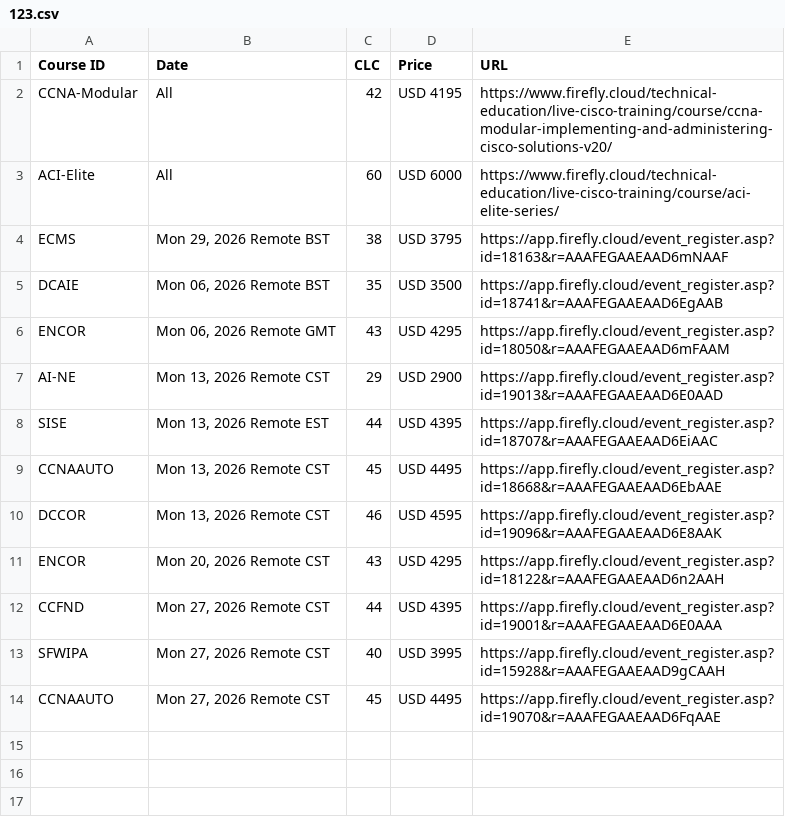
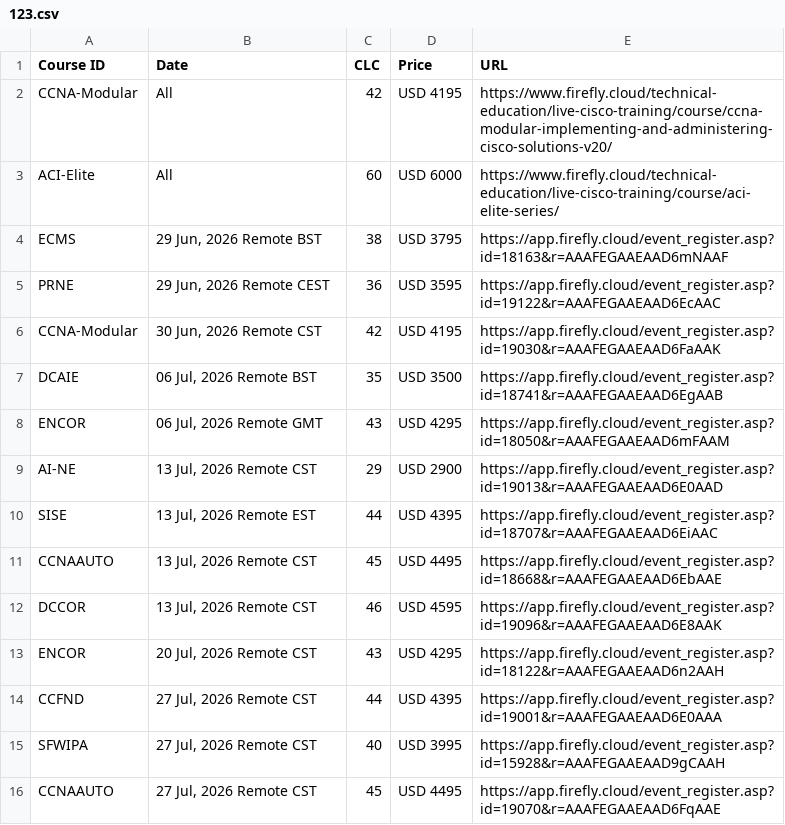
Before and after one commit to CMartinez861/GTRAutomation, a CSV file: 123.csv, drawn as a sheet.

Commit message:
Update 123.csv

```diff
--- a/123.csv
+++ b/123.csv
@@ -3,12 +3,14 @@ CCNA-Modular,"All",42,"USD 4195",https://www.firefly.cloud/technical-education/l
 ACI-Elite,"All",60,"USD 6000",https://www.firefly.cloud/technical-education/live-cisco-training/course/aci-elite-series/
-ECMS,"Mon 29, 2026 Remote BST",38,"USD 3795",https://app.firefly.cloud/event_register.asp?id=18163&r=AAAFEGAAEAAD6mNAAF
-DCAIE,"Mon 06, 2026 Remote BST",35,"USD 3500",https://app.firefly.cloud/event_register.asp?id=18741&r=AAAFEGAAEAAD6EgAAB
-ENCOR,"Mon 06, 2026 Remote GMT",43,"USD 4295",https://app.firefly.cloud/event_register.asp?id=18050&r=AAAFEGAAEAAD6mFAAM
-AI-NE,"Mon 13, 2026 Remote CST",29,"USD 2900",https://app.firefly.cloud/event_register.asp?id=19013&r=AAAFEGAAEAAD6E0AAD
-SISE,"Mon 13, 2026 Remote EST",44,"USD 4395",https://app.firefly.cloud/event_register.asp?id=18707&r=AAAFEGAAEAAD6EiAAC
-CCNAAUTO,"Mon 13, 2026 Remote CST",45,"USD 4495",https://app.firefly.cloud/event_register.asp?id=18668&r=AAAFEGAAEAAD6EbAAE
-DCCOR,"Mon 13, 2026 Remote CST",46,"USD 4595",https://app.firefly.cloud/event_register.asp?id=19096&r=AAAFEGAAEAAD6E8AAK
-ENCOR,"Mon 20, 2026 Remote CST",43,"USD 4295",https://app.firefly.cloud/event_register.asp?id=18122&r=AAAFEGAAEAAD6n2AAH
-CCFND,"Mon 27, 2026 Remote CST",44,"USD 4395",https://app.firefly.cloud/event_register.asp?id=19001&r=AAAFEGAAEAAD6E0AAA
-SFWIPA,"Mon 27, 2026 Remote CST",40,"USD 3995",https://app.firefly.cloud/event_register.asp?id=15928&r=AAAFEGAAEAAD9gCAAH
-CCNAAUTO,"Mon 27, 2026 Remote CST",45,"USD 4495",https://app.firefly.cloud/event_register.asp?id=19070&r=AAAFEGAAEAAD6FqAAE
+ECMS,"29 Jun, 2026 Remote BST",38,"USD 3795",https://app.firefly.cloud/event_register.asp?id=18163&r=AAAFEGAAEAAD6mNAAF
+PRNE,"29 Jun, 2026 Remote CEST",36,"USD 3595",https://app.firefly.cloud/event_register.asp?id=19122&r=AAAFEGAAEAAD6EcAAC
+CCNA-Modular,"30 Jun, 2026 Remote CST",42,"USD 4195",https://app.firefly.cloud/event_register.asp?id=19030&r=AAAFEGAAEAAD6FaAAK
+DCAIE,"06 Jul, 2026 Remote BST",35,"USD 3500",https://app.firefly.cloud/event_register.asp?id=18741&r=AAAFEGAAEAAD6EgAAB
+ENCOR,"06 Jul, 2026 Remote GMT",43,"USD 4295",https://app.firefly.cloud/event_register.asp?id=18050&r=AAAFEGAAEAAD6mFAAM
+AI-NE,"13 Jul, 2026 Remote CST",29,"USD 2900",https://app.firefly.cloud/event_register.asp?id=19013&r=AAAFEGAAEAAD6E0AAD
+SISE,"13 Jul, 2026 Remote EST",44,"USD 4395",https://app.firefly.cloud/event_register.asp?id=18707&r=AAAFEGAAEAAD6EiAAC
+CCNAAUTO,"13 Jul, 2026 Remote CST",45,"USD 4495",https://app.firefly.cloud/event_register.asp?id=18668&r=AAAFEGAAEAAD6EbAAE
+DCCOR,"13 Jul, 2026 Remote CST",46,"USD 4595",https://app.firefly.cloud/event_register.asp?id=19096&r=AAAFEGAAEAAD6E8AAK
+ENCOR,"20 Jul, 2026 Remote CST",43,"USD 4295",https://app.firefly.cloud/event_register.asp?id=18122&r=AAAFEGAAEAAD6n2AAH
+CCFND,"27 Jul, 2026 Remote CST",44,"USD 4395",https://app.firefly.cloud/event_register.asp?id=19001&r=AAAFEGAAEAAD6E0AAA
+SFWIPA,"27 Jul, 2026 Remote CST",40,"USD 3995",https://app.firefly.cloud/event_register.asp?id=15928&r=AAAFEGAAEAAD9gCAAH
+CCNAAUTO,"27 Jul, 2026 Remote CST",45,"USD 4495",https://app.firefly.cloud/event_register.asp?id=19070&r=AAAFEGAAEAAD6FqAAE
```
